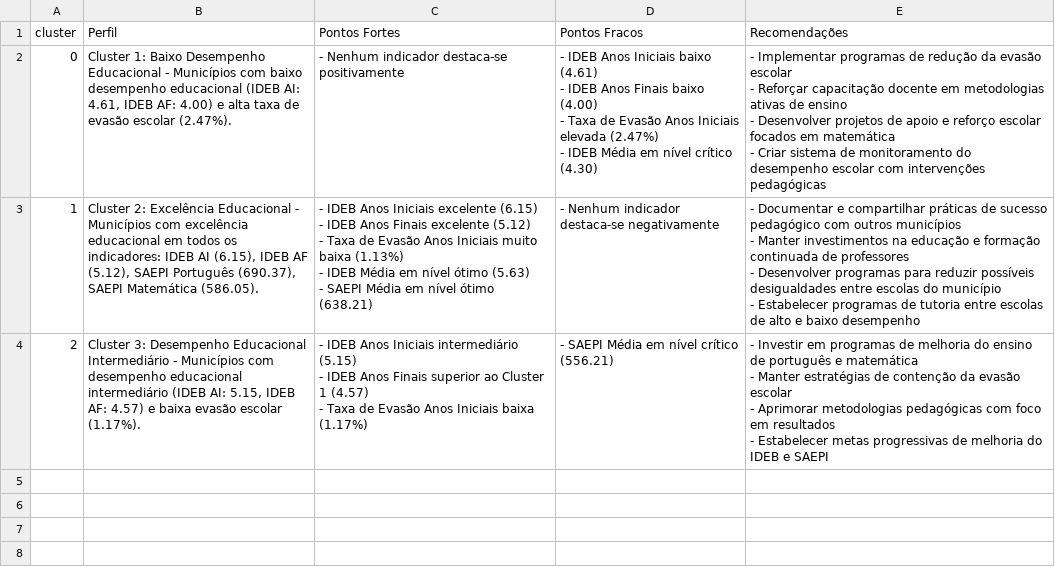
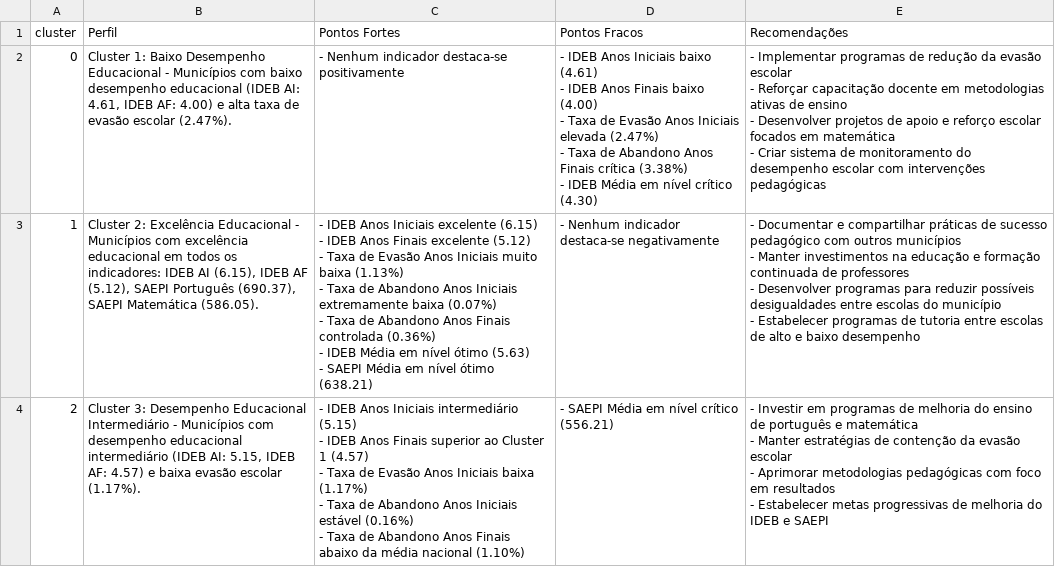
Before and after one commit to MickaelGueds/kmeans_educ, a CSV file: output/diagnostico_clusters_educacao.csv, drawn as a sheet.

Commit message:
diagnostico e medias aualizados

```diff
--- a/output/diagnostico_clusters_educacao.csv
+++ b/output/diagnostico_clusters_educacao.csv
@@ -1,22 +1,27 @@
 cluster,Perfil,Pontos Fortes,Pontos Fracos,Recomendações
-0,"Cluster 1: Baixo Desempenho Educacional - Municípios com baixo desempenho educacional (IDEB AI: 4.61, IDEB AF: 4.00) e alta taxa de evasão escolar (2.47%).",- Nenhum indicador destaca-se positivamente,"- IDEB Anos Iniciais baixo (4.61)
-- IDEB Anos Finais baixo (4.00)
-- Taxa de Evasão Anos Iniciais elevada (2.47%)
-- IDEB Média em nível crítico (4.30)","- Implementar programas de redução da evasão escolar
-- Reforçar capacitação docente em metodologias ativas de ensino
-- Desenvolver projetos de apoio e reforço escolar focados em matemática
-- Criar sistema de monitoramento do desempenho escolar com intervenções pedagógicas"
-1,"Cluster 2: Excelência Educacional - Municípios com excelência educacional em todos os indicadores: IDEB AI (6.15), IDEB AF (5.12), SAEPI Português (690.37), SAEPI Matemática (586.05).","- IDEB Anos Iniciais excelente (6.15)
-- IDEB Anos Finais excelente (5.12)
-- Taxa de Evasão Anos Iniciais muito baixa (1.13%)
-- IDEB Média em nível ótimo (5.63)
-- SAEPI Média em nível ótimo (638.21)",- Nenhum indicador destaca-se negativamente,"- Documentar e compartilhar práticas de sucesso pedagógico com outros municípios
-- Manter investimentos na educação e formação continuada de professores
-- Desenvolver programas para reduzir possíveis desigualdades entre escolas do município
-- Estabelecer programas de tutoria entre escolas de alto e baixo desempenho"
-2,"Cluster 3: Desempenho Educacional Intermediário - Municípios com desempenho educacional intermediário (IDEB AI: 5.15, IDEB AF: 4.57) e baixa evasão escolar (1.17%).","- IDEB Anos Iniciais intermediário (5.15)
-- IDEB Anos Finais superior ao Cluster 1 (4.57)
-- Taxa de Evasão Anos Iniciais baixa (1.17%)",- SAEPI Média em nível crítico (556.21),"- Investir em programas de melhoria do ensino de português e matemática
-- Manter estratégias de contenção da evasão escolar
-- Aprimorar metodologias pedagógicas com foco em resultados
-- Estabelecer metas progressivas de melhoria do IDEB e SAEPI"
+0,"Cluster 1: Baixo Desempenho Educacional - Municípios com baixo desempenho educacional (IDEB AI: 4.61, IDEB AF: 4.00) e alta taxa de evasão escolar (2.47%).",- Nenhum indicador destaca-se positivamente,"- IDEB Anos Iniciais baixo (4.61)
+- IDEB Anos Finais baixo (4.00)
+- Taxa de Evasão Anos Iniciais elevada (2.47%)
+- Taxa de Abandono Anos Finais crítica (3.38%)
+- IDEB Média em nível crítico (4.30)","- Implementar programas de redução da evasão escolar
+- Reforçar capacitação docente em metodologias ativas de ensino
+- Desenvolver projetos de apoio e reforço escolar focados em matemática
+- Criar sistema de monitoramento do desempenho escolar com intervenções pedagógicas"
+1,"Cluster 2: Excelência Educacional - Municípios com excelência educacional em todos os indicadores: IDEB AI (6.15), IDEB AF (5.12), SAEPI Português (690.37), SAEPI Matemática (586.05).","- IDEB Anos Iniciais excelente (6.15)
+- IDEB Anos Finais excelente (5.12)
+- Taxa de Evasão Anos Iniciais muito baixa (1.13%)
+- Taxa de Abandono Anos Iniciais extremamente baixa (0.07%)
+- Taxa de Abandono Anos Finais controlada (0.36%)
+- IDEB Média em nível ótimo (5.63)
+- SAEPI Média em nível ótimo (638.21)",- Nenhum indicador destaca-se negativamente,"- Documentar e compartilhar práticas de sucesso pedagógico com outros municípios
+- Manter investimentos na educação e formação continuada de professores
+- Desenvolver programas para reduzir possíveis desigualdades entre escolas do município
+- Estabelecer programas de tutoria entre escolas de alto e baixo desempenho"
+2,"Cluster 3: Desempenho Educacional Intermediário - Municípios com desempenho educacional intermediário (IDEB AI: 5.15, IDEB AF: 4.57) e baixa evasão escolar (1.17%).","- IDEB Anos Iniciais intermediário (5.15)
+- IDEB Anos Finais superior ao Cluster 1 (4.57)
+- Taxa de Evasão Anos Iniciais baixa (1.17%)
+- Taxa de Abandono Anos Iniciais estável (0.16%)
+- Taxa de Abandono Anos Finais abaixo da média nacional (1.10%)",- SAEPI Média em nível crítico (556.21),"- Investir em programas de melhoria do ensino de português e matemática
+- Manter estratégias de contenção da evasão escolar
+- Aprimorar metodologias pedagógicas com foco em resultados
+- Estabelecer metas progressivas de melhoria do IDEB e SAEPI"
```
Also changed, not shown: output/medias_clusters_educacao.csv, 1 other file.
